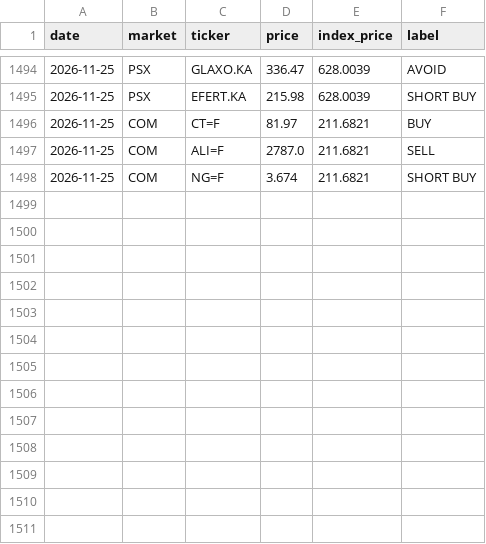
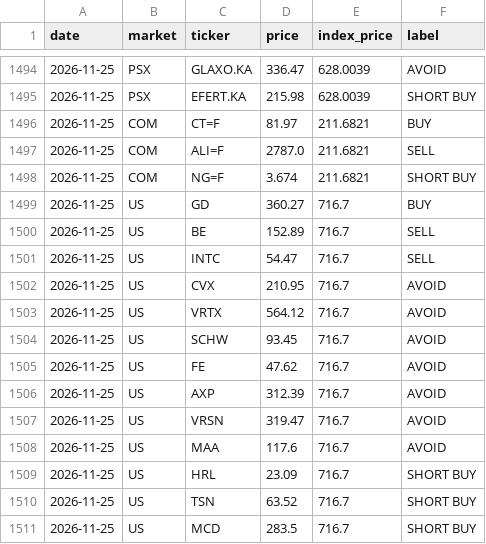
Before and after one commit to clyphor/stock-screener, a CSV file: results/signals.csv, drawn as a sheet; only a part is shown, gaps mark what is left out.

```diff
--- a/results/signals.csv
+++ b/results/signals.csv
@@ -1498 +1498,14 @@ date,market,ticker,price,index_price,label
 2026-11-25,COM,NG=F,3.674,211.6821,SHORT BUY
+2026-11-25,US,GD,360.27,716.7,BUY
+2026-11-25,US,BE,152.89,716.7,SELL
+2026-11-25,US,INTC,54.47,716.7,SELL
+2026-11-25,US,CVX,210.95,716.7,AVOID
+2026-11-25,US,VRTX,564.12,716.7,AVOID
+2026-11-25,US,SCHW,93.45,716.7,AVOID
+2026-11-25,US,FE,47.62,716.7,AVOID
+2026-11-25,US,AXP,312.39,716.7,AVOID
+2026-11-25,US,VRSN,319.47,716.7,AVOID
+2026-11-25,US,MAA,117.6,716.7,AVOID
+2026-11-25,US,HRL,23.09,716.7,SHORT BUY
+2026-11-25,US,TSN,63.52,716.7,SHORT BUY
+2026-11-25,US,MCD,283.5,716.7,SHORT BUY
```
Also changed, not shown: results/health.csv, results/label_state.csv, 5 other files.
